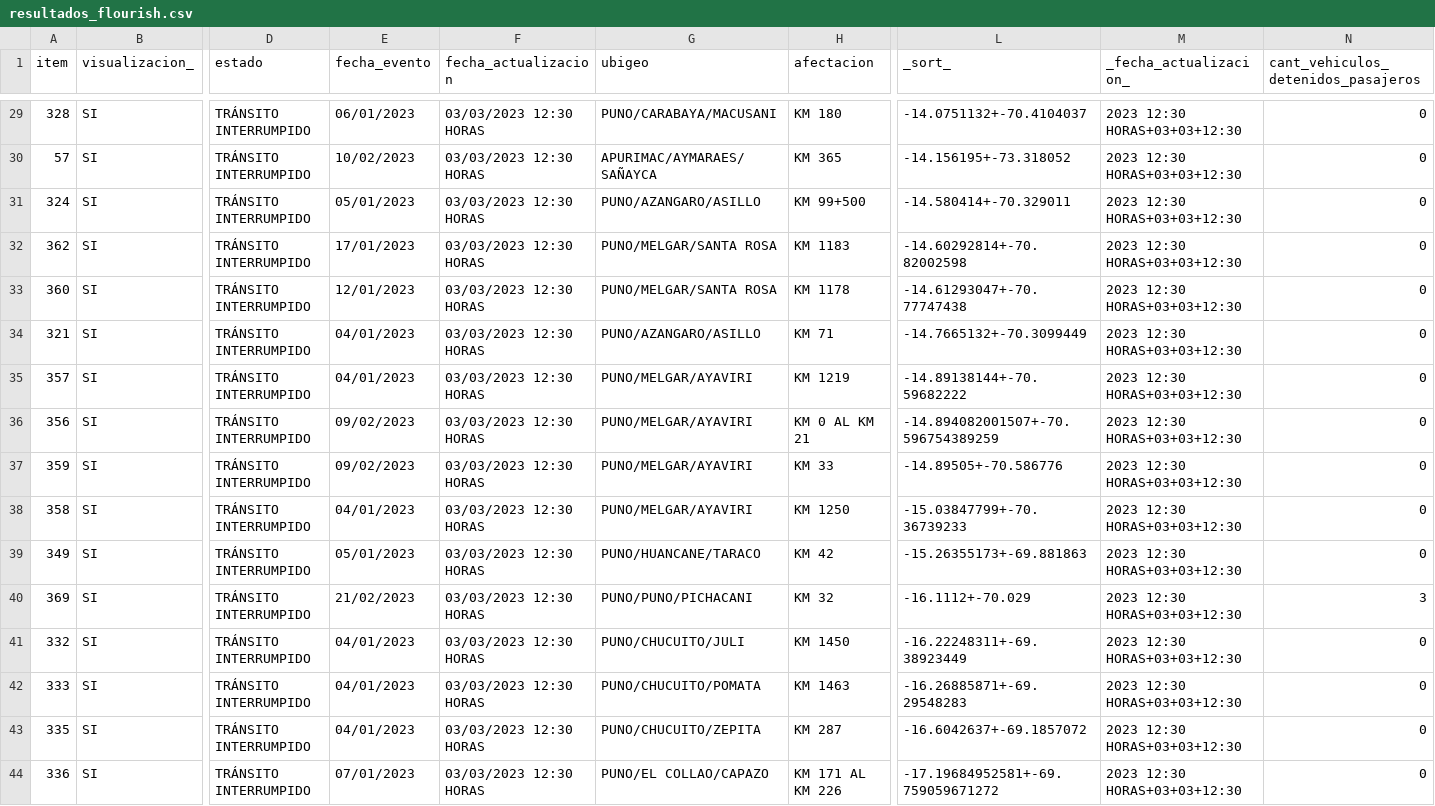
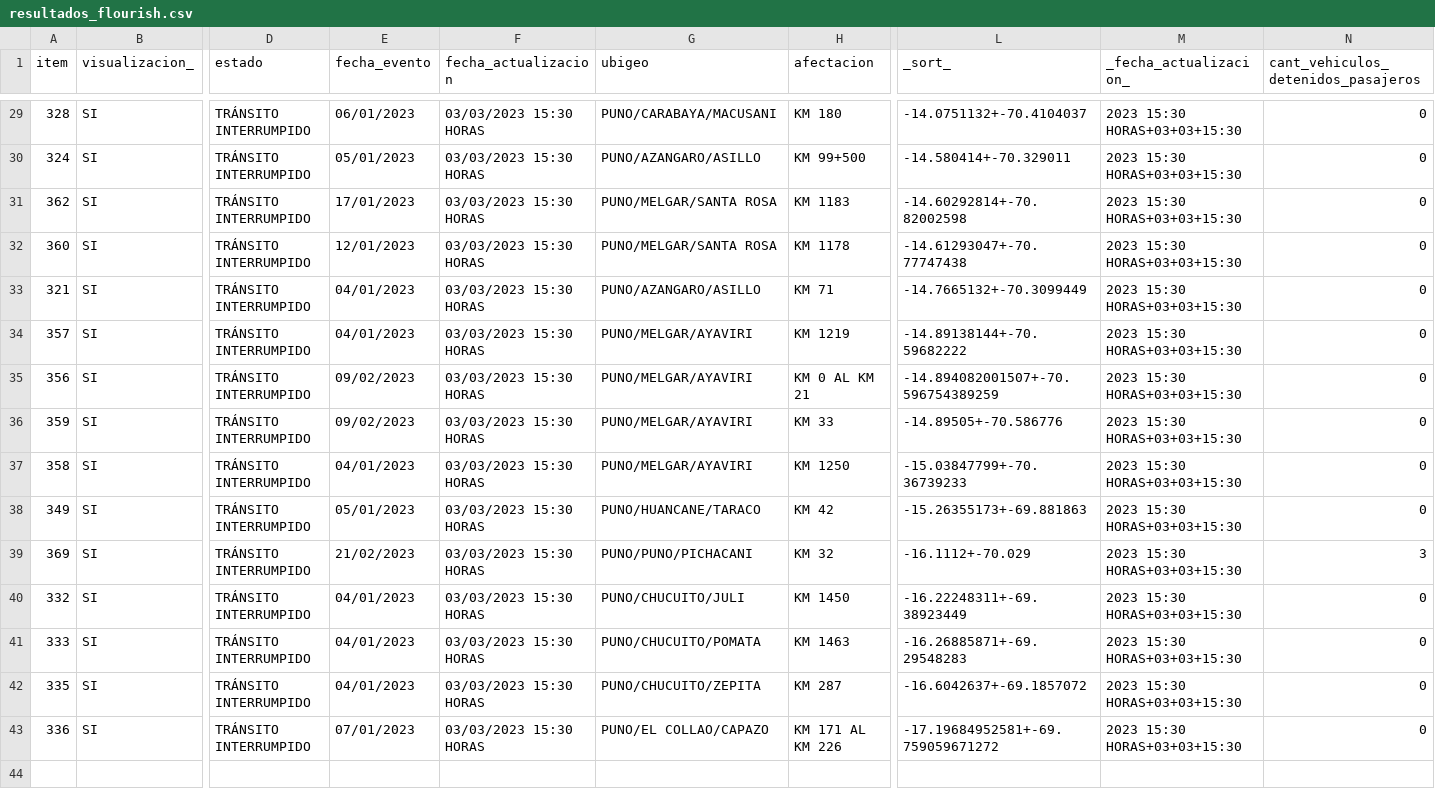
Before and after one commit to annaabsi/scraper-sutran, a CSV file: resultados_flourish.csv, drawn as a sheet; only a part is shown, gaps mark what is left out; removed rows and columns are numbered as before the commit, all else as after; rows hold the shown columns only; the diff covers the shown part only; the diff names each change by its address in the sheet, - before the commit and + after, or states it on an @@ line.

```diff
--- a/resultados_flourish.csv
+++ b/resultados_flourish.csv
-F29 (fecha_actualizacion): 03/03/2023 12:30 HORAS
+F29 (fecha_actualizacion): 03/03/2023 15:30 HORAS
-M29 (_fecha_actualizacion_): 2023 12:30 HORAS+03+03+12:30
+M29 (_fecha_actualizacion_): 2023 15:30 HORAS+03+03+15:30
-row 30: 57 | SI | TRÁNSITO INTERRUMPIDO | 10/02/2023 | 03/03/2023 12:30 HORAS | APURIMAC/AYMARAES/SAÑAYCA | KM 365 | -14.156195+-73.318052 | 2023 12:30 HORAS+03+03+12:30 | 0
-F30:F43 (fecha_actualizacion): 03/03/2023 12:30 HORAS
+F30:F43 (fecha_actualizacion): 03/03/2023 15:30 HORAS
-M30:M43 (_fecha_actualizacion_): 2023 12:30 HORAS+03+03+12:30
+M30:M43 (_fecha_actualizacion_): 2023 15:30 HORAS+03+03+15:30
```
Also changed, not shown: 1 added row, 1 removed row and 52 edited cells elsewhere in this file, 2 other files.
